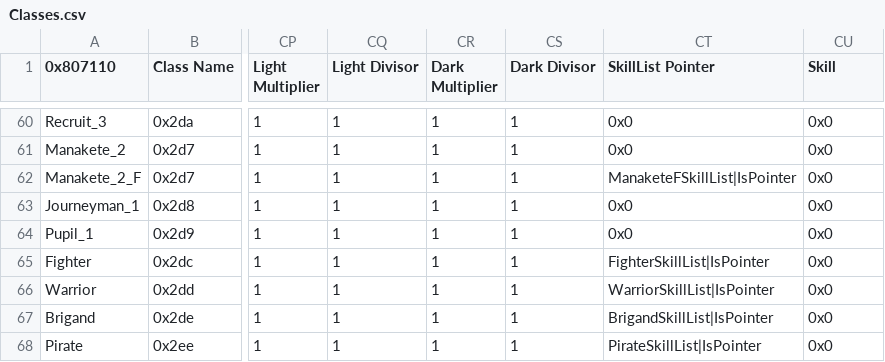
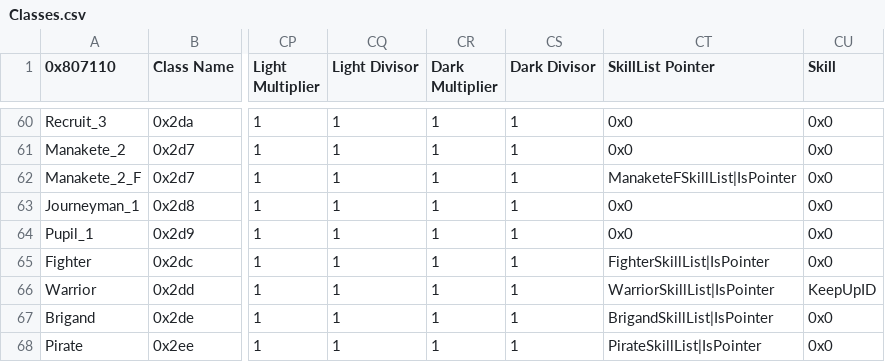
Before and after one commit to Huichelaar/HuichFE, a CSV file: Tables/Class/Classes.csv, drawn as a sheet; only a part is shown, gaps mark what is left out; the diff names each change by its address in the sheet, - before the commit and + after, or states it on an @@ line.

```diff
--- a/Tables/Class/Classes.csv
+++ b/Tables/Class/Classes.csv
-CU66 (Skill): 0x0
+CU66 (Skill): KeepUpID
```
Also changed, not shown: Tables/Character/Characters.csv, Tables/Character/Quotes/BattleQuotes.csv, 28 other files.
